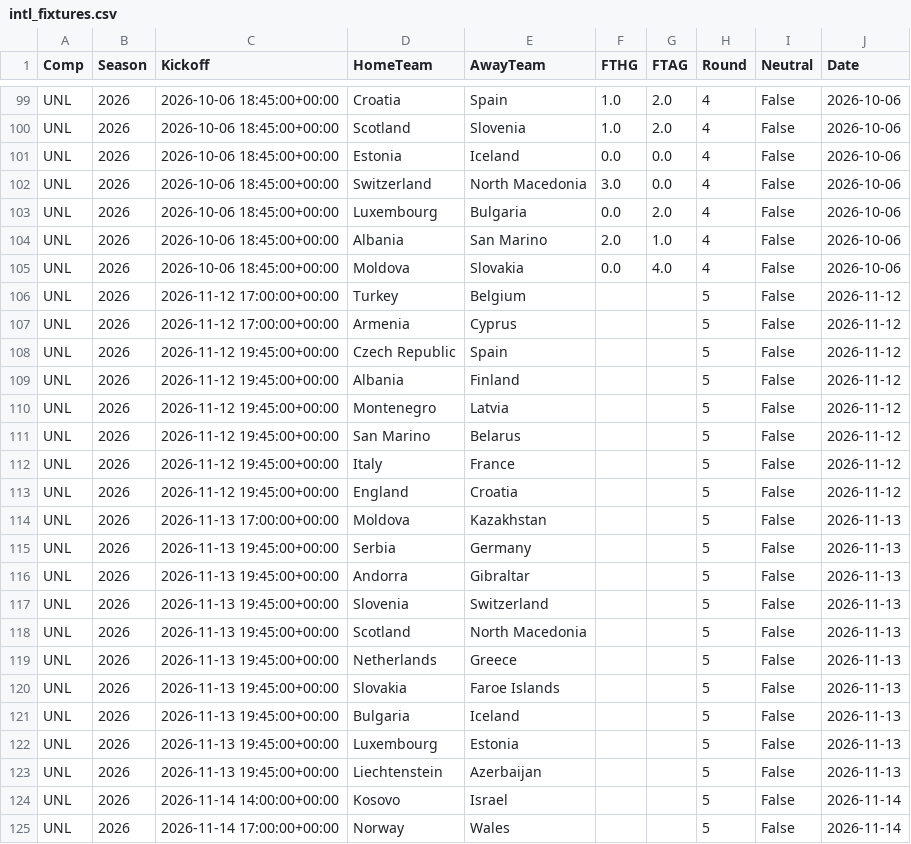
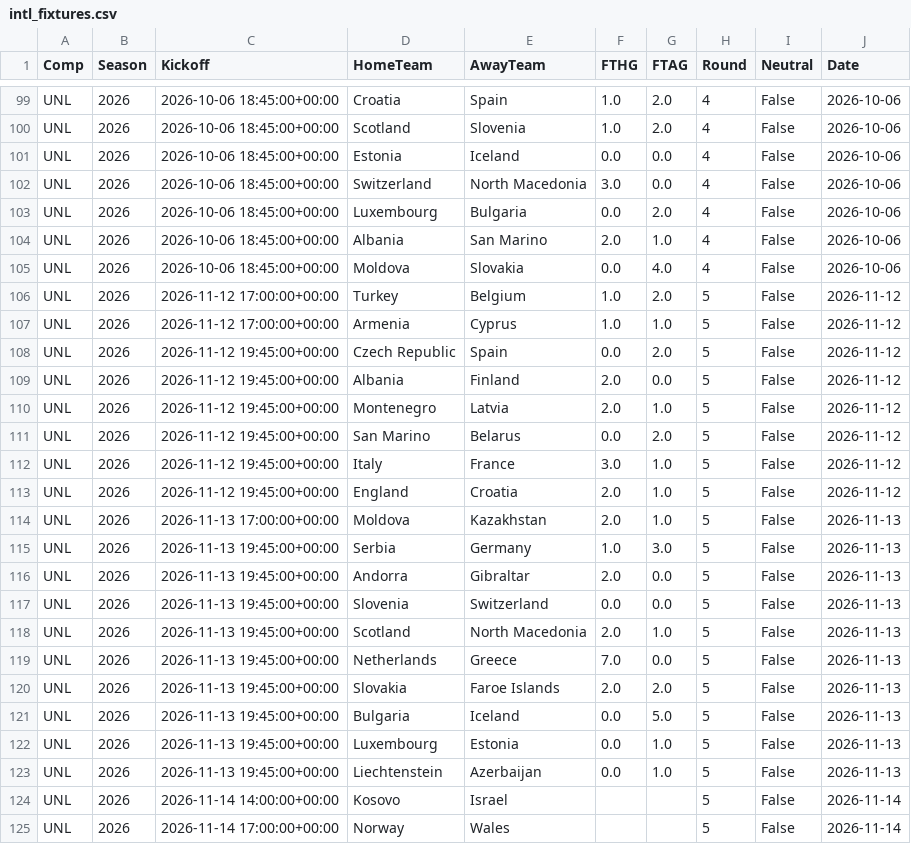
Before and after one commit to tambejasparh/epl-value-dashboard, a CSV file: data_snapshot/intl_fixtures.csv, drawn as a sheet; only a part is shown, gaps mark what is left out.

```diff
--- a/data_snapshot/intl_fixtures.csv
+++ b/data_snapshot/intl_fixtures.csv
@@ -105,20 +105,20 @@ UNL,2026,2026-10-06 18:45:00+00:00,Albania,San Marino,2.0,1.0,4,False,2026-10-06
 UNL,2026,2026-10-06 18:45:00+00:00,Moldova,Slovakia,0.0,4.0,4,False,2026-10-06
-UNL,2026,2026-11-12 17:00:00+00:00,Turkey,Belgium,,,5,False,2026-11-12
-UNL,2026,2026-11-12 17:00:00+00:00,Armenia,Cyprus,,,5,False,2026-11-12
-UNL,2026,2026-11-12 19:45:00+00:00,Czech Republic,Spain,,,5,False,2026-11-12
-UNL,2026,2026-11-12 19:45:00+00:00,Albania,Finland,,,5,False,2026-11-12
-UNL,2026,2026-11-12 19:45:00+00:00,Montenegro,Latvia,,,5,False,2026-11-12
-UNL,2026,2026-11-12 19:45:00+00:00,San Marino,Belarus,,,5,False,2026-11-12
-UNL,2026,2026-11-12 19:45:00+00:00,Italy,France,,,5,False,2026-11-12
-UNL,2026,2026-11-12 19:45:00+00:00,England,Croatia,,,5,False,2026-11-12
-UNL,2026,2026-11-13 17:00:00+00:00,Moldova,Kazakhstan,,,5,False,2026-11-13
-UNL,2026,2026-11-13 19:45:00+00:00,Serbia,Germany,,,5,False,2026-11-13
-UNL,2026,2026-11-13 19:45:00+00:00,Andorra,Gibraltar,,,5,False,2026-11-13
-UNL,2026,2026-11-13 19:45:00+00:00,Slovenia,Switzerland,,,5,False,2026-11-13
-UNL,2026,2026-11-13 19:45:00+00:00,Scotland,North Macedonia,,,5,False,2026-11-13
-UNL,2026,2026-11-13 19:45:00+00:00,Netherlands,Greece,,,5,False,2026-11-13
-UNL,2026,2026-11-13 19:45:00+00:00,Slovakia,Faroe Islands,,,5,False,2026-11-13
-UNL,2026,2026-11-13 19:45:00+00:00,Bulgaria,Iceland,,,5,False,2026-11-13
-UNL,2026,2026-11-13 19:45:00+00:00,Luxembourg,Estonia,,,5,False,2026-11-13
-UNL,2026,2026-11-13 19:45:00+00:00,Liechtenstein,Azerbaijan,,,5,False,2026-11-13
+UNL,2026,2026-11-12 17:00:00+00:00,Turkey,Belgium,1.0,2.0,5,False,2026-11-12
+UNL,2026,2026-11-12 17:00:00+00:00,Armenia,Cyprus,1.0,1.0,5,False,2026-11-12
+UNL,2026,2026-11-12 19:45:00+00:00,Czech Republic,Spain,0.0,2.0,5,False,2026-11-12
+UNL,2026,2026-11-12 19:45:00+00:00,Albania,Finland,2.0,0.0,5,False,2026-11-12
+UNL,2026,2026-11-12 19:45:00+00:00,Montenegro,Latvia,2.0,1.0,5,False,2026-11-12
+UNL,2026,2026-11-12 19:45:00+00:00,San Marino,Belarus,0.0,2.0,5,False,2026-11-12
+UNL,2026,2026-11-12 19:45:00+00:00,Italy,France,3.0,1.0,5,False,2026-11-12
+UNL,2026,2026-11-12 19:45:00+00:00,England,Croatia,2.0,1.0,5,False,2026-11-12
+UNL,2026,2026-11-13 17:00:00+00:00,Moldova,Kazakhstan,2.0,1.0,5,False,2026-11-13
+UNL,2026,2026-11-13 19:45:00+00:00,Serbia,Germany,1.0,3.0,5,False,2026-11-13
+UNL,2026,2026-11-13 19:45:00+00:00,Andorra,Gibraltar,2.0,0.0,5,False,2026-11-13
+UNL,2026,2026-11-13 19:45:00+00:00,Slovenia,Switzerland,0.0,0.0,5,False,2026-11-13
+UNL,2026,2026-11-13 19:45:00+00:00,Scotland,North Macedonia,2.0,1.0,5,False,2026-11-13
+UNL,2026,2026-11-13 19:45:00+00:00,Netherlands,Greece,7.0,0.0,5,False,2026-11-13
+UNL,2026,2026-11-13 19:45:00+00:00,Slovakia,Faroe Islands,2.0,2.0,5,False,2026-11-13
+UNL,2026,2026-11-13 19:45:00+00:00,Bulgaria,Iceland,0.0,5.0,5,False,2026-11-13
+UNL,2026,2026-11-13 19:45:00+00:00,Luxembourg,Estonia,0.0,1.0,5,False,2026-11-13
+UNL,2026,2026-11-13 19:45:00+00:00,Liechtenstein,Azerbaijan,0.0,1.0,5,False,2026-11-13
 UNL,2026,2026-11-14 14:00:00+00:00,Kosovo,Israel,,,5,False,2026-11-14
```
Also changed, not shown: best_picks_log.csv, data_snapshot/af_fixtures.csv, 10 other files.
